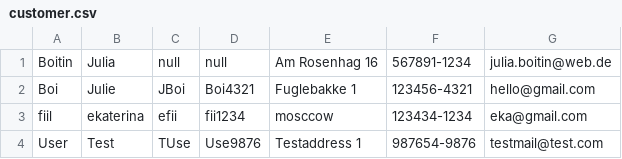
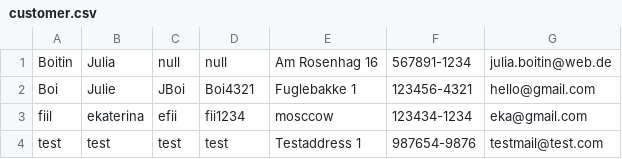
Before and after one commit to Fridakohla/JavaBikes, a CSV file: customer.csv, drawn as a sheet; the diff names each change by its address in the sheet, - before the commit and + after, or states it on an @@ line.

```diff
--- a/customer.csv
+++ b/customer.csv
-A4: User
+A4: test
-B4: Test
+B4: test
-C4: TUse
+C4: test
-D4: Use9876
+D4: test
```
Also changed, not shown: 3 other files.
